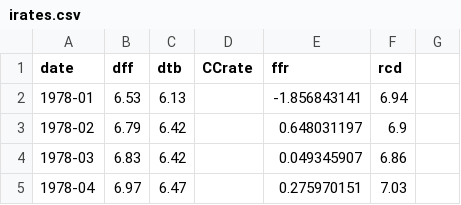
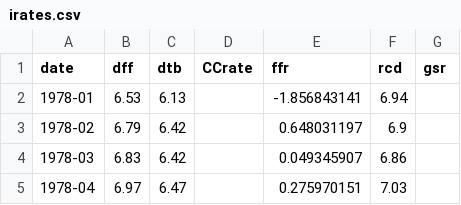
Before and after one commit to paulbousquet/data, a CSV file: rrates/irates.csv, drawn as a sheet; only a part is shown.

Commit message:
Add files via upload

```diff
--- a/rrates/irates.csv
+++ b/rrates/irates.csv
@@ -1,2 +1,2 @@
-date,dff,dtb,CCrate,ffr,rcd,
+date,dff,dtb,CCrate,ffr,rcd,gsr
 1978-01,6.53,6.13,,-1.856843141,6.94,
```
